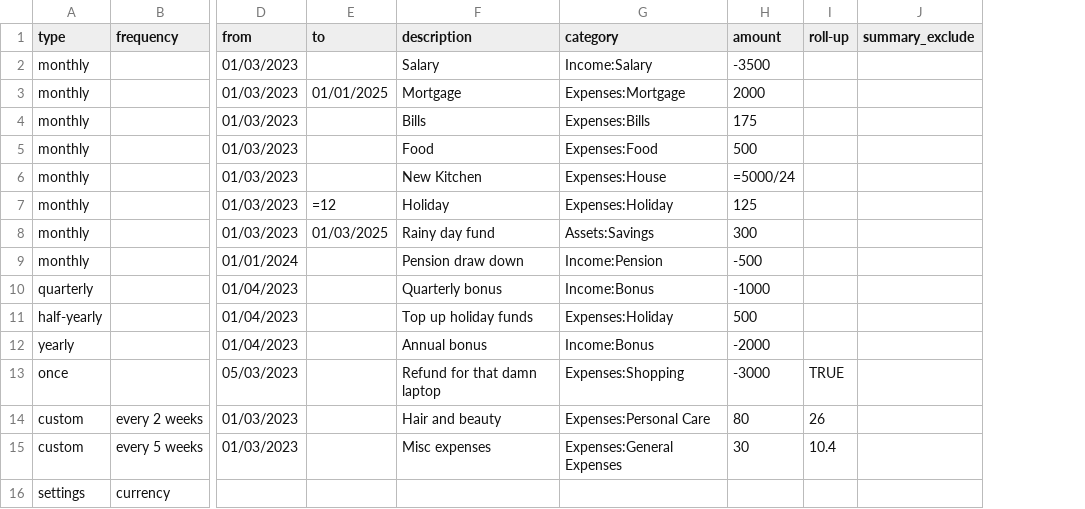
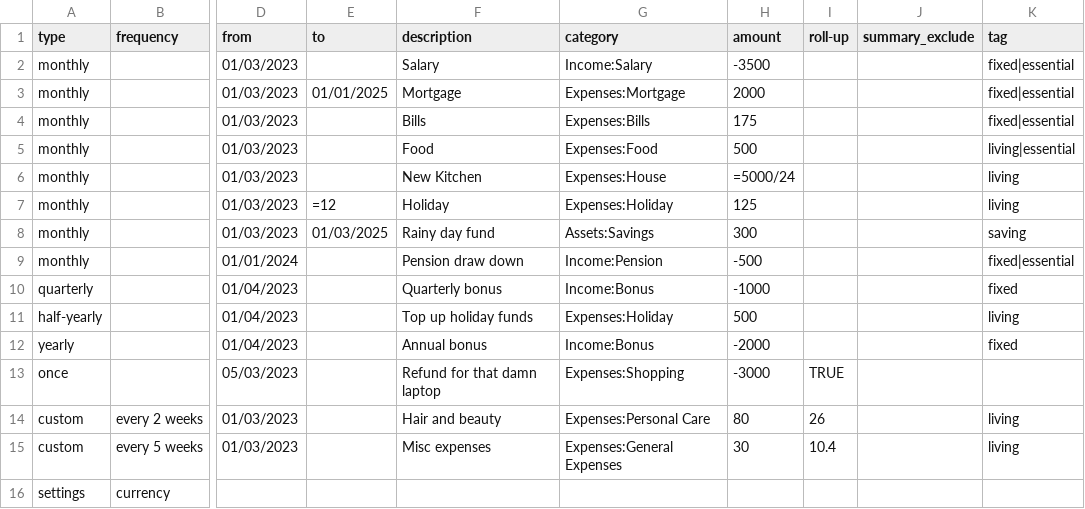
Before and after one commit to olimorris/hledger-forecast, a CSV file: example.csv, drawn as a sheet; only a part is shown, gaps mark what is left out; the diff names each change by its address in the sheet, - before the commit and + after, or states it on an @@ line.

```diff
--- a/example.csv
+++ b/example.csv
+column K (tag), rows 2-15: fixed|essential | fixed|essential | fixed|essential | living|essential | living | living | saving | fixed|essential | fixed | living | fixed |  | living | living
```
Also changed, not shown: 21 other files.
